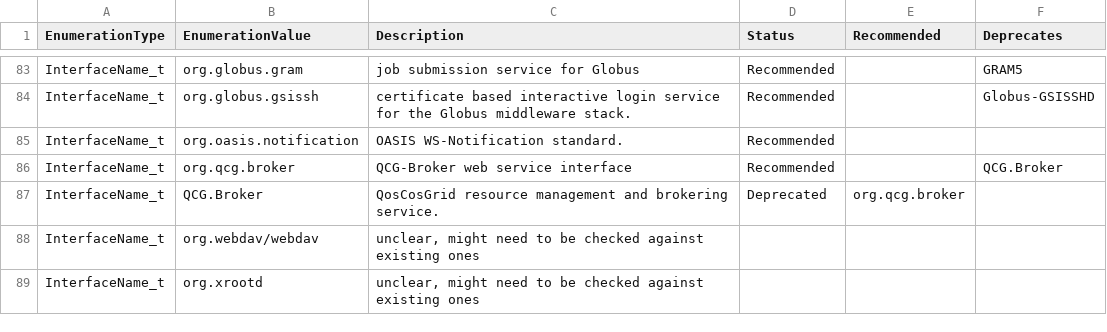
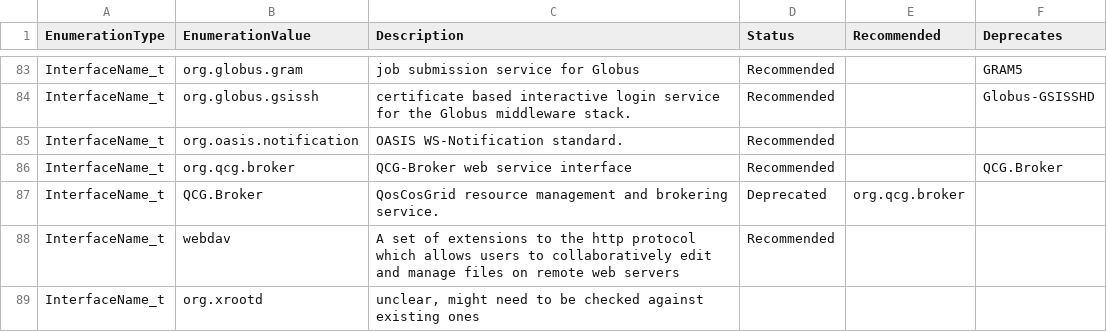
Before and after one commit to RoseECooper/Enumerations, a CSV file: InterfaceName_t-draft.csv, drawn as a sheet; only a part is shown, gaps mark what is left out.

```diff
--- a/InterfaceName_t-draft.csv
+++ b/InterfaceName_t-draft.csv
@@ -87,3 +87,3 @@
 "InterfaceName_t","QCG.Broker","QosCosGrid resource management and brokering service.","Deprecated","org.qcg.broker",
-"InterfaceName_t","org.webdav/webdav","unclear, might need to be checked against existing ones",,,
+"InterfaceName_t","webdav","A set of extensions to the http protocol which allows users to collaboratively edit and manage files on remote web servers","Recommended",,
 "InterfaceName_t","org.xrootd","unclear, might need to be checked against existing ones",,,
```
Also changed, not shown: InterfaceName_t.csv.
